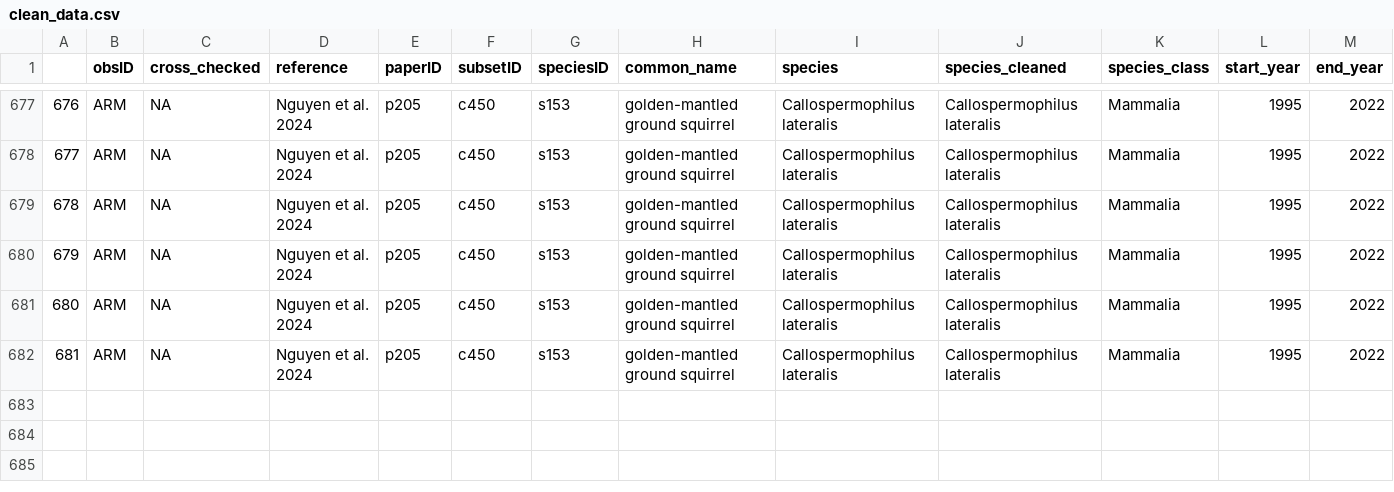
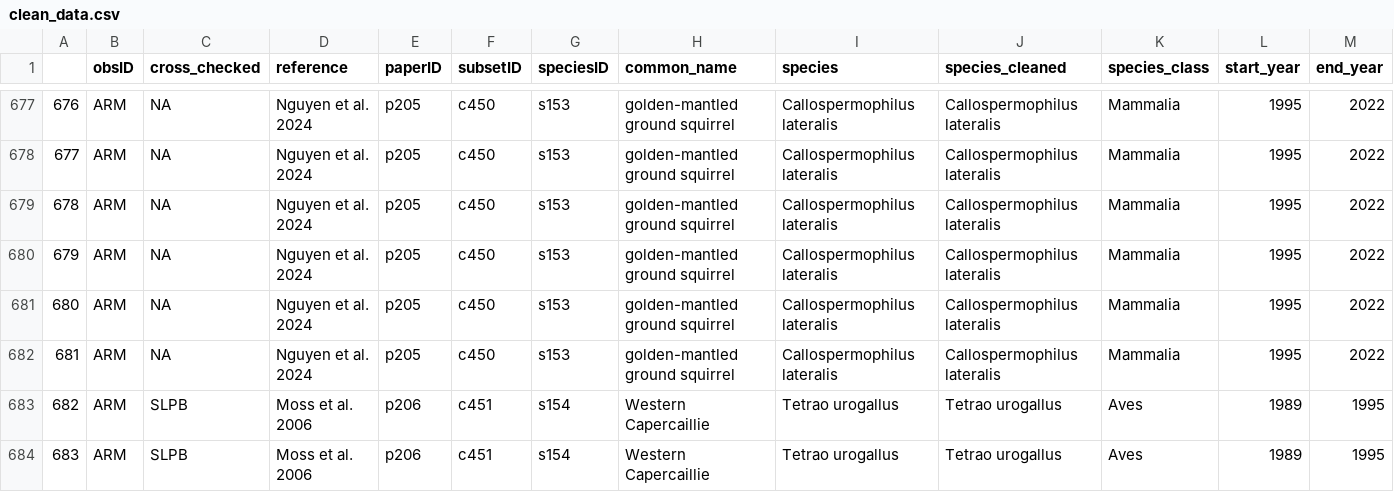
Before and after one commit to martinig/Fitness-and-dispersal-MA, a CSV file: data/clean_data.csv, drawn as a sheet; only a part is shown, gaps mark what is left out; rows hold the shown columns only; the diff names each change by its address in the sheet, - before the commit and + after, or states it on an @@ line.

```diff
--- a/data/clean_data.csv
+++ b/data/clean_data.csv
+row 683: 682 | ARM | SLPB | Moss et al. 2006 | p206 | c451 | s154 | Western Capercaillie | Tetrao urogallus | Tetrao urogallus | Aves | 1989 | 1995
+row 684: 683 | ARM | SLPB | Moss et al. 2006 | p206 | c451 | s154 | Western Capercaillie | Tetrao urogallus | Tetrao urogallus | Aves | 1989 | 1995
```
Also changed, not shown: data/Aim 1 - Aim 1.csv, data/species_tree.csv, 6 other files.
